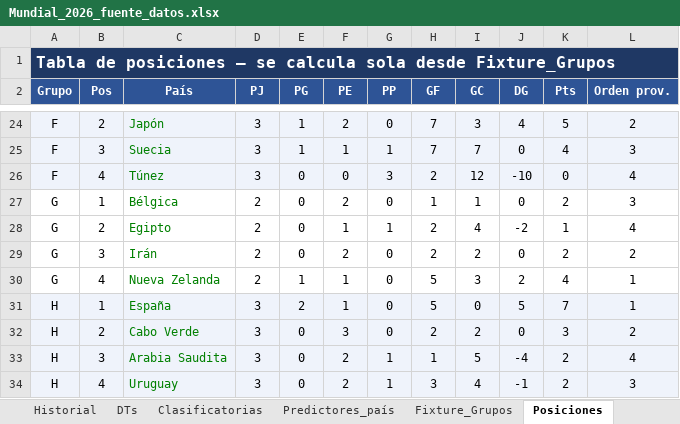
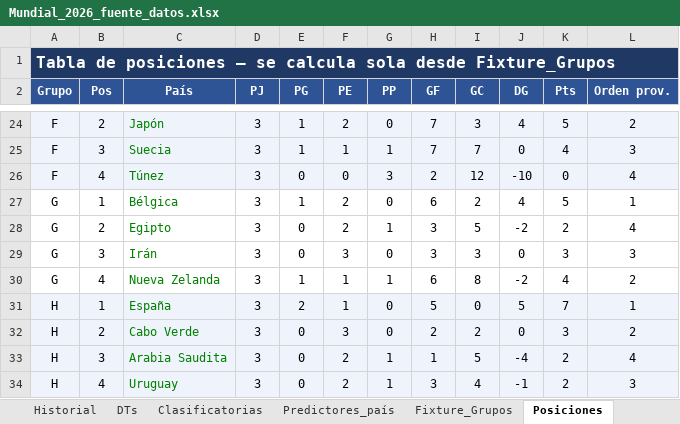
Before and after one commit to santiagoriverti/ML_prediccion_mundial2026, an Excel workbook: Mundial_2026_fuente_datos.xlsx, sheet Posiciones, drawn as a sheet; only a part is shown, gaps mark what is left out; values as stored, in another font and other column widths than the file's, no borders; charts and pictures not drawn; the diff names each change by its address in the sheet, - before the commit and + after, or states it on an @@ line.

Commit message:
Update Mundial_2026_fuente_datos.xlsx

```diff
--- a/Mundial_2026_fuente_datos.xlsx (sheet Posiciones)
+++ b/Mundial_2026_fuente_datos.xlsx (sheet Posiciones)
-D27:D30 (PJ): 2
+D27:D30 (PJ): 3
-E27 (PG): 0
+E27 (PG): 1
-H27 (GF): 1
+H27 (GF): 6
-I27 (GC): 1
+I27 (GC): 2
-J27 (DG): 0
+J27 (DG): 4
-K27 (Pts): 2
+K27 (Pts): 5
-L27 (Orden prov.): 3
+L27 (Orden prov.): 1
-F28 (PE): 1
+F28 (PE): 2
-H28:H29 (GF): 2
+H28:H29 (GF): 3
-I28 (GC): 4
+I28 (GC): 5
-K28 (Pts): 1
+K28 (Pts): 2
-F29 (PE): 2
+F29 (PE): 3
-I29 (GC): 2
+I29 (GC): 3
-K29 (Pts): 2
+K29 (Pts): 3
-L29 (Orden prov.): 2
+L29 (Orden prov.): 3
-G30 (PP): 0
+G30 (PP): 1
-H30 (GF): 5
+H30 (GF): 6
-I30 (GC): 3
+I30 (GC): 8
-J30 (DG): 2
+J30 (DG): -2
-L30 (Orden prov.): 1
+L30 (Orden prov.): 2
```
Also changed, not shown: sheet Fixture_Grupos, sheet Eliminatorias, charts or pictures.
